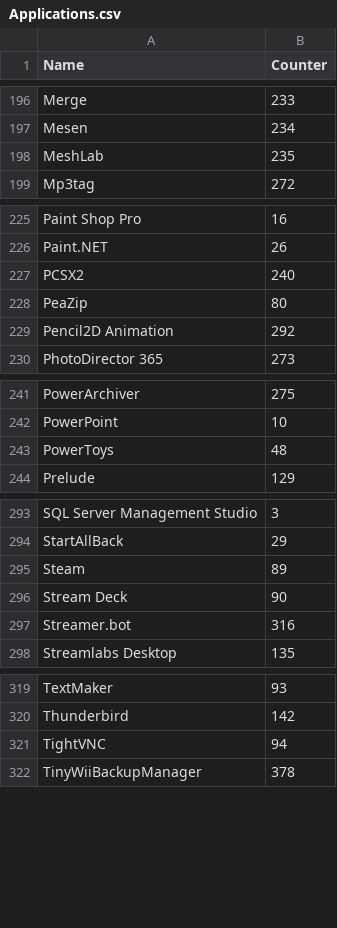
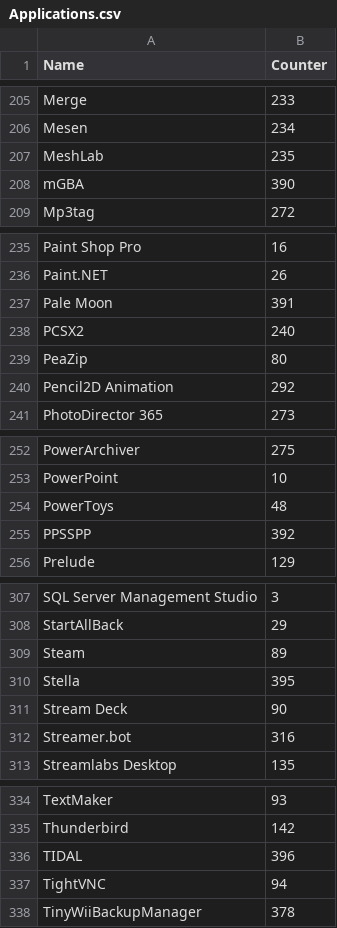
Before and after one commit to Akroneiros/Curatium, a CSV file: Shared/Mappings/Applications.csv, drawn as a sheet; only a part is shown, gaps mark what is left out; the diff covers the shown part only; the diff names each change by its address in the sheet, - before the commit and + after, or states it on an @@ line.

Commit message:
Update Mappings: Application Executable Directory Candidates, Applications.
- Anki, AzaharPlus, Azahar, BigPEmu, Deluge, ExifCleaner, Flameshot, Focusrite Control, iTunes, mGBA, Pale Moon, PPSSPP, PyCharm, RapidTyping, Stella, TIDAL, TypingMaster, xemu, Xenia Edge, Ymir.

```diff
--- a/Shared/Mappings/Applications.csv
+++ b/Shared/Mappings/Applications.csv
+row 208: mGBA | 390
+row 237: Pale Moon | 391
+row 255: PPSSPP | 392
+row 310: Stella | 395
+row 336: TIDAL | 396
```
Also changed, not shown: 15 added rows elsewhere in this file, Shared/Mappings/Application Executable Directory Candidates.csv.
